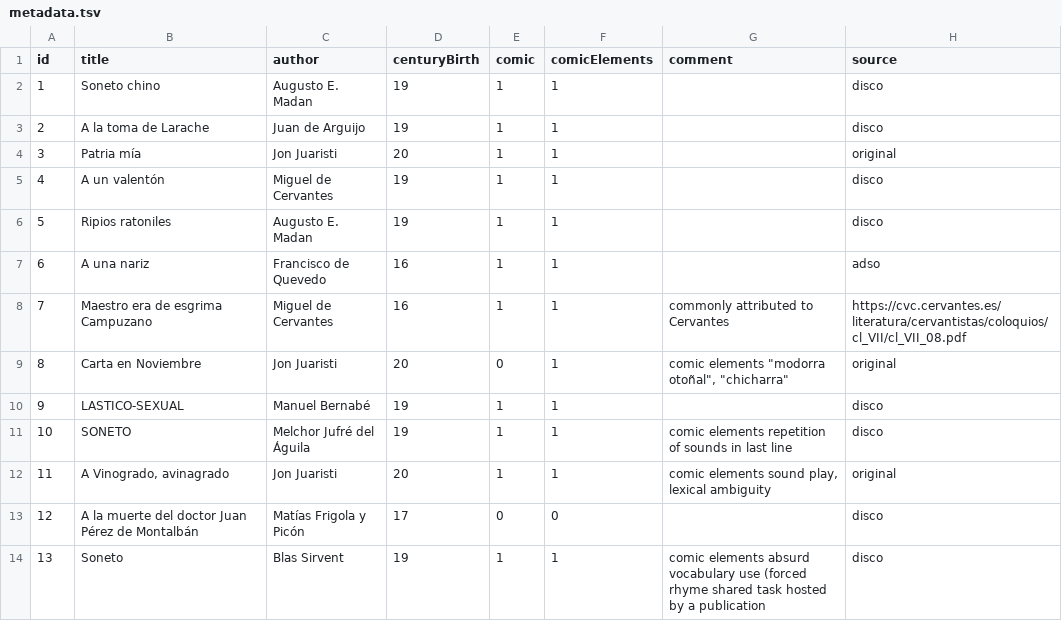
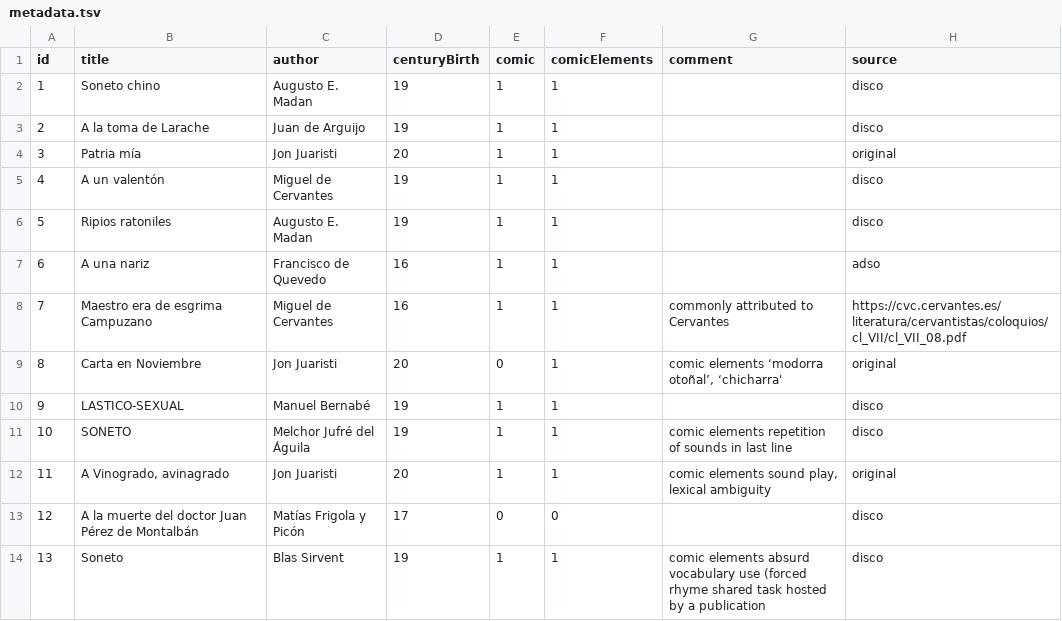
Before and after one commit to pruizf/pp8, a TSV file: corpus/metadata.tsv, drawn as a sheet; only a part is shown.

Commit message:
corrects corpus metadata table

```diff
--- a/corpus/metadata.tsv
+++ b/corpus/metadata.tsv
@@ -8,3 +8,3 @@ id	title	author	centuryBirth	comic	comicElements	comment	source
 7	Maestro era de esgrima Campuzano	Miguel de Cervantes	16	1	1	commonly attributed to Cervantes	https://cvc.cervantes.es/literatura/cervantistas/coloquios/cl_VII/cl_VII_08.pdf
-8	Carta en Noviembre	Jon Juaristi	20	0	1	comic elements "modorra otoñal", "chicharra"	original
+8	Carta en Noviembre	Jon Juaristi	20	0	1	comic elements ‘modorra otoñal’, ‘chicharra'	original
 9	LASTICO-SEXUAL	Manuel Bernabé	19	1	1		disco
```
